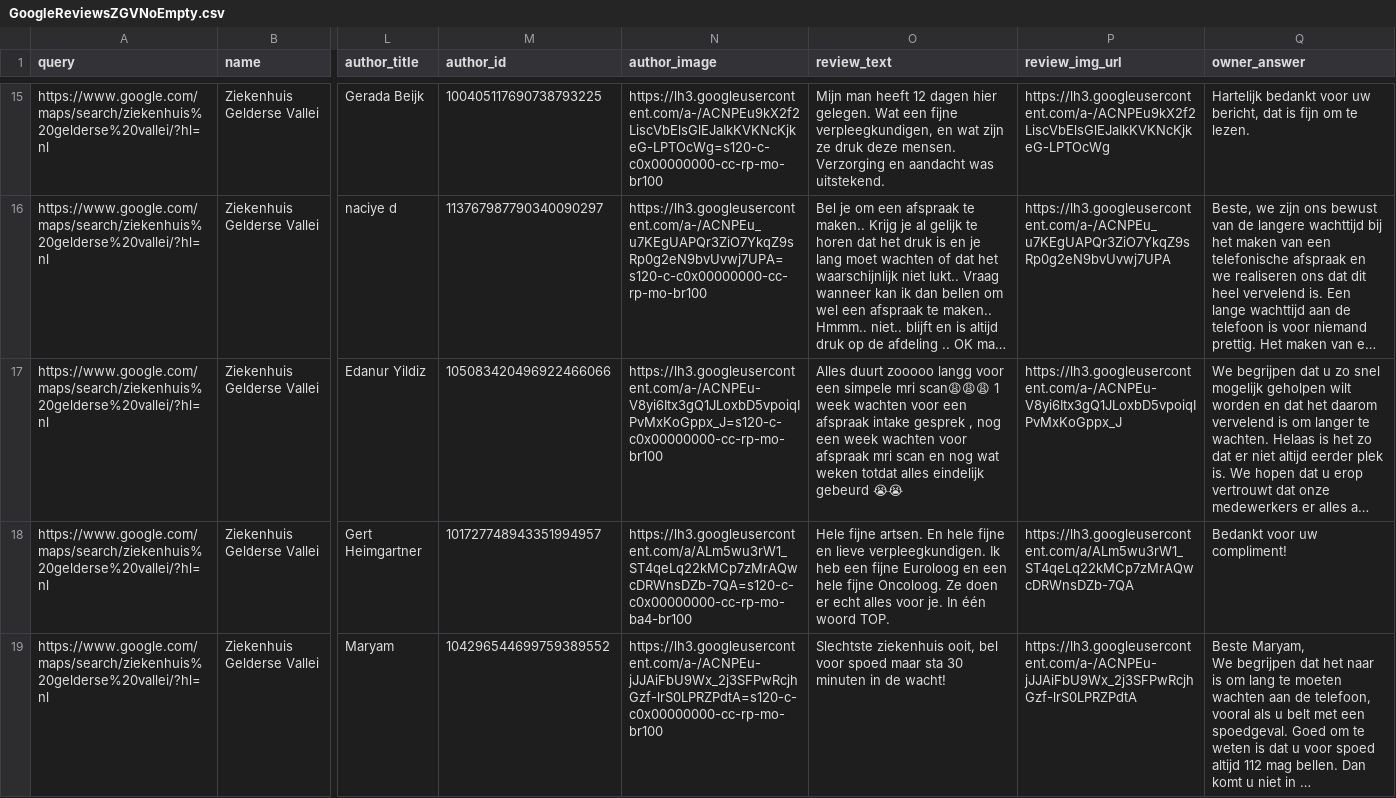
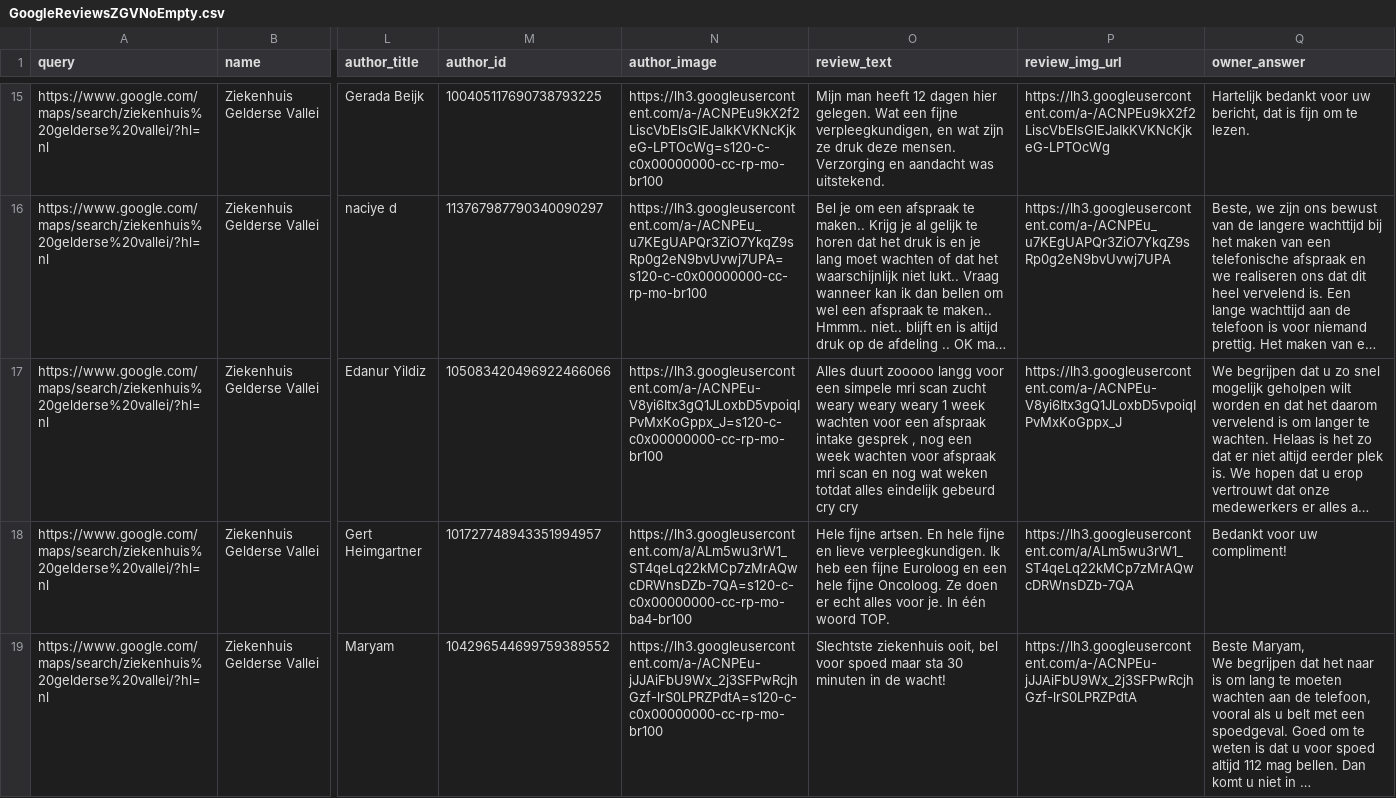
Before and after one commit to WDSboot/Technology-Prototyping, a CSV file: CSVFiles/GoogleReviewsZGVNoEmpty.csv (was GoogleReviewsZGVNoEmpty.csv), drawn as a sheet; only a part is shown, gaps mark what is left out; long unchanged cells end in …; the diff covers the shown part only; the diff names each change by its address in the sheet, - before the commit and + after, or states it on an @@ line.

Commit message:
alles is schoon beoordeeld door sentiment

```diff
--- a/GoogleReviewsZGVNoEmpty.csv
+++ b/CSVFiles/GoogleReviewsZGVNoEmpty.csv
-O17 (review_text): …simpele mri scan😩😩😩 1 week wachten voor een afspraak intake gesprek , nog een week wachten voor afspraak mri scan en nog wat weken totdat alles eindelijk gebeurd 😭😭
+O17 (review_text): …simpele mri scan zucht weary weary weary 1 week wachten voor een afspraak intake gesprek , nog een week wachten voor afspraak mri scan en nog wat weken totdat alles eindelijk gebeurd cry cry
```
Also changed, not shown: 6 edited cells elsewhere in this file, 6 other files.
